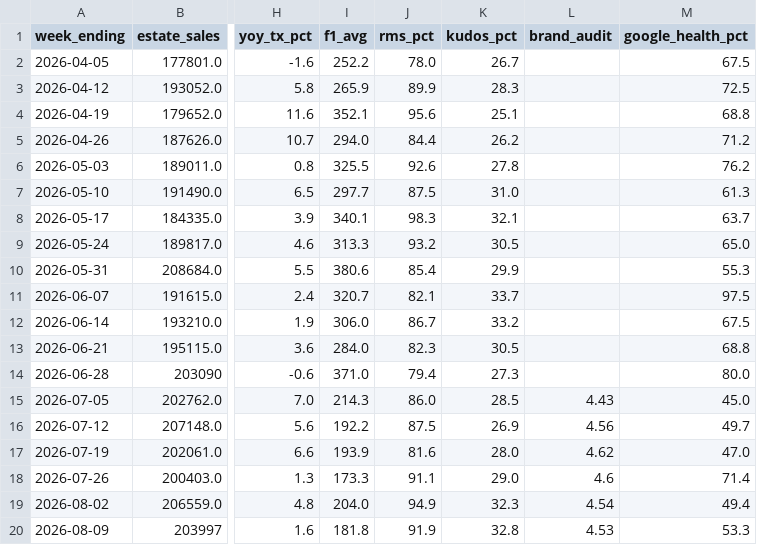
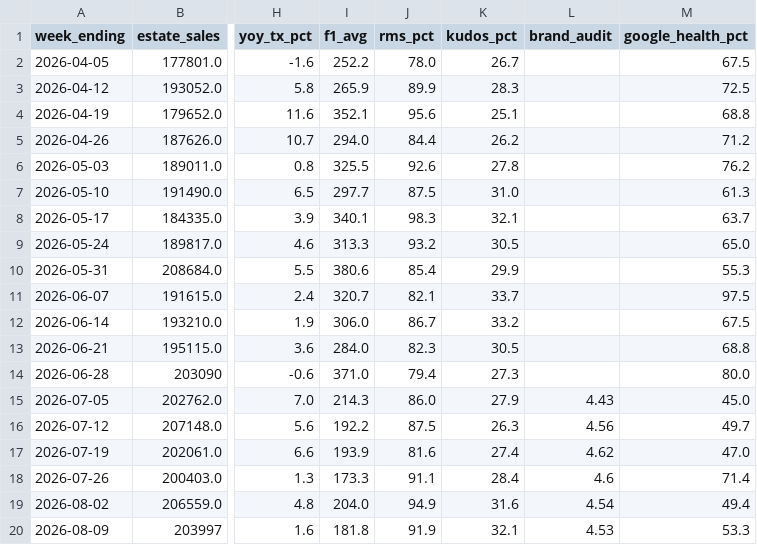
Before and after one commit to Fontana1974/bewiched-dashboards, a CSV file: weekly_history.csv, drawn as a sheet; only a part is shown, gaps mark what is left out; the diff names each change by its address in the sheet, - before the commit and + after, or states it on an @@ line.

```diff
--- a/weekly_history.csv
+++ b/weekly_history.csv
-K15 (kudos_pct): 28.5
+K15 (kudos_pct): 27.9
-K16 (kudos_pct): 26.9
+K16 (kudos_pct): 26.3
-K17 (kudos_pct): 28.0
+K17 (kudos_pct): 27.4
-K18 (kudos_pct): 29.0
+K18 (kudos_pct): 28.4
-K19 (kudos_pct): 32.3
+K19 (kudos_pct): 31.6
-K20 (kudos_pct): 32.8
+K20 (kudos_pct): 32.1
```
Also changed, not shown: 37 other files.
